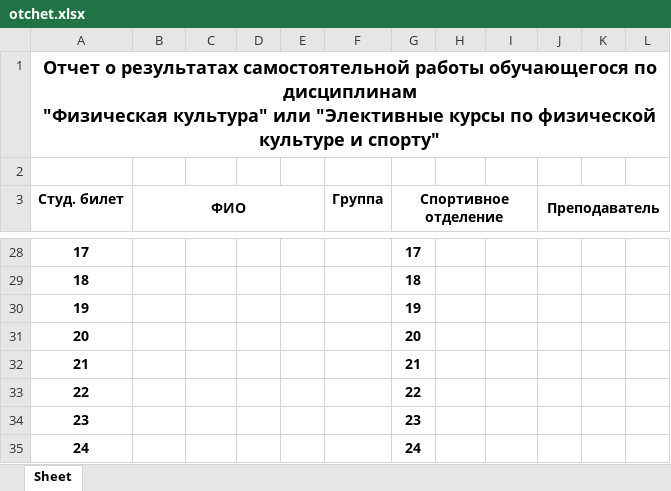
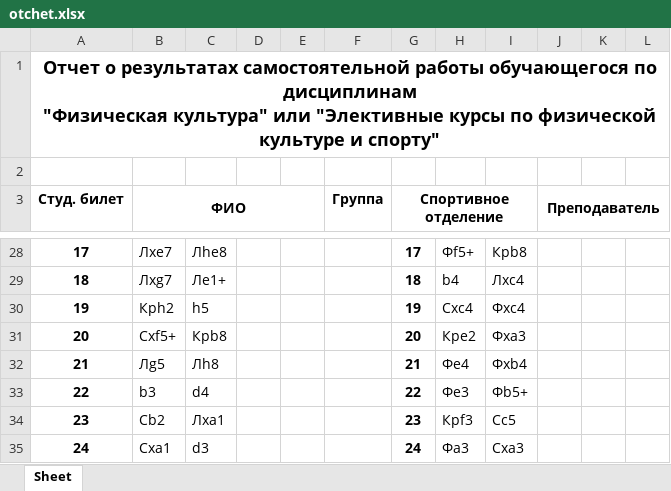
Before and after one commit to 1stepanviolet1/fotchet, an Excel workbook: data/otchet.xlsx, sheet Sheet, drawn as a sheet; only a part is shown, gaps mark what is left out; values as stored, in another font and other column widths than the file's, no borders; the diff covers the shown part only; the diff names each change by its address in the sheet, - before the commit and + after, or states it on an @@ line.

```diff
--- a/data/otchet.xlsx (sheet Sheet)
+++ b/data/otchet.xlsx (sheet Sheet)
-B28 (ФИО): (empty)
+B28 (ФИО): Лxe7
-C28: (empty)
+C28: Лhe8
-H28: (empty)
+H28: Фf5+
-I28: (empty)
+I28: Крb8
-B29 (ФИО): (empty)
+B29 (ФИО): Лxg7
-C29: (empty)
+C29: Лe1+
-H29: (empty)
+H29: b4
-I29: (empty)
+I29: Лxc4
-B30 (ФИО): (empty)
+B30 (ФИО): Крh2
-C30: (empty)
+C30: h5
-H30: (empty)
+H30: Cxc4
-I30: (empty)
+I30: Фxc4
-B31 (ФИО): (empty)
+B31 (ФИО): Cxf5+
-C31: (empty)
+C31: Крb8
-H31: (empty)
+H31: Крe2
-I31: (empty)
+I31: Фxa3
-B32 (ФИО): (empty)
+B32 (ФИО): Лg5
-C32: (empty)
+C32: Лh8
-H32: (empty)
+H32: Фe4
-I32: (empty)
+I32: Фxb4
-B33 (ФИО): (empty)
+B33 (ФИО): b3
-C33: (empty)
+C33: d4
-H33: (empty)
+H33: Фe3
-I33: (empty)
+I33: Фb5+
-B34 (ФИО): (empty)
+B34 (ФИО): Cb2
-C34: (empty)
+C34: Лxa1
-H34: (empty)
+H34: Крf3
-I34: (empty)
+I34: Cc5
-B35 (ФИО): (empty)
+B35 (ФИО): Cxa1
-C35: (empty)
+C35: d3
-H35: (empty)
+H35: Фa3
-I35: (empty)
+I35: Cxa3
```
Also changed, not shown: 102 edited cells elsewhere in this sheet, 4 other files.
